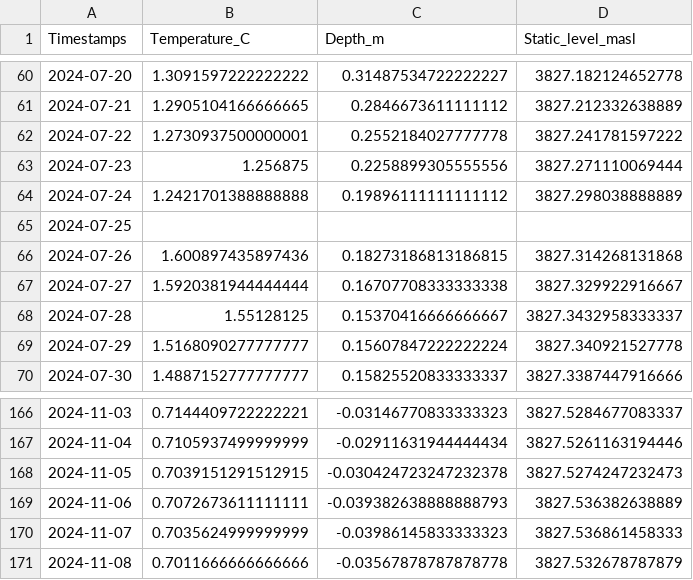
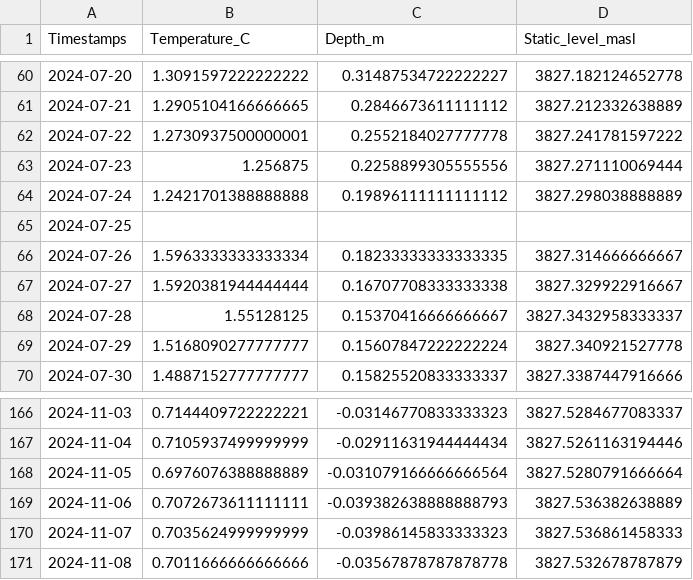
Before and after one commit to pibonacic/soil-water-table-dynamics, a CSV file: data/processed/daily/SDH2PS01_daily.csv, drawn as a sheet; only a part is shown, gaps mark what is left out.

```diff
--- a/data/processed/daily/SDH2PS01_daily.csv
+++ b/data/processed/daily/SDH2PS01_daily.csv
@@ -65,3 +65,3 @@ Timestamps,Temperature_C,Depth_m,Static_level_masl
 2024-07-25,,,
-2024-07-26,1.600897435897436,0.18273186813186815,3827.314268131868
+2024-07-26,1.5963333333333334,0.18233333333333335,3827.314666666667
 2024-07-27,1.5920381944444444,0.16707708333333338,3827.329922916667
@@ -167,3 +167,3 @@ Timestamps,Temperature_C,Depth_m,Static_level_masl
 2024-11-04,0.7105937499999999,-0.02911631944444434,3827.5261163194446
-2024-11-05,0.7039151291512915,-0.030424723247232378,3827.5274247232473
+2024-11-05,0.6976076388888889,-0.031079166666666564,3827.5280791666664
 2024-11-06,0.7072673611111111,-0.039382638888888793,3827.536382638889
```
Also changed, not shown: data/processed/daily/SDH2PS03_daily.csv, 15 other files.
